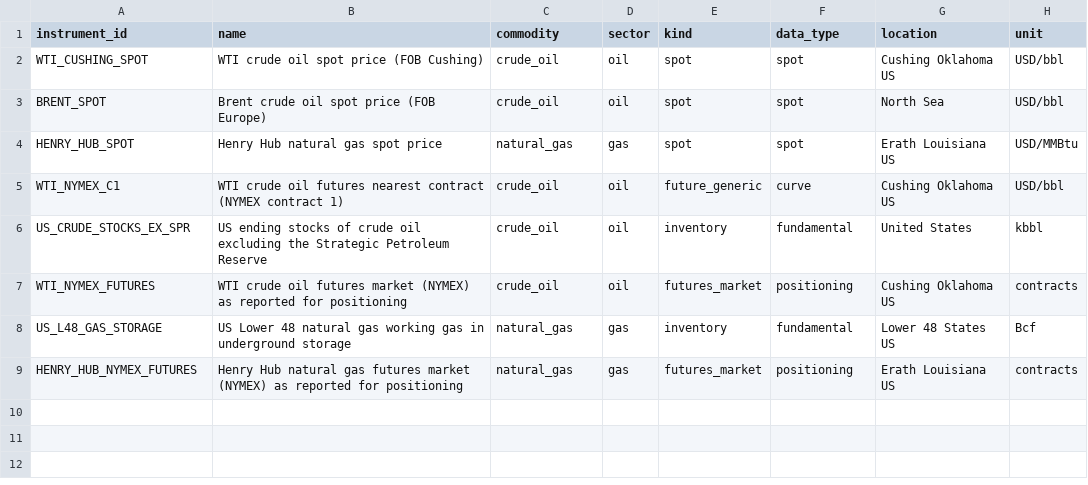
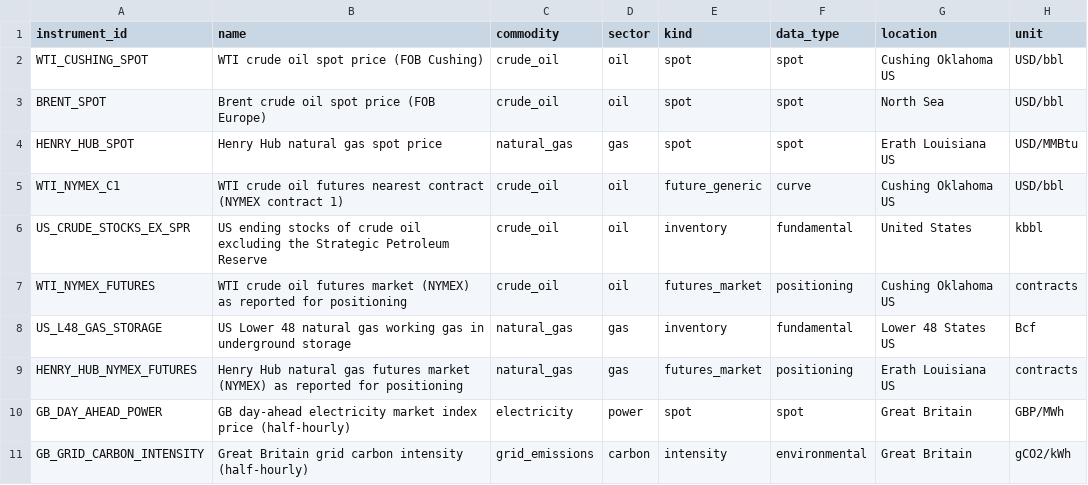
Before and after one commit to ambarshukla/merx, a CSV file: reference/instruments.csv, drawn as a sheet.

Commit message:
Add GB power and grid carbon intensity, half-hourly
The first two datasets that arrive more often than once a day, and the
first outside oil and gas: Elexon's day-ahead market index price for
Great Britain, and the National Grid's carbon intensity.

Carbon intensity is here for a reason beyond the sector. It publishes a
forecast and an outturn for the same half hour, so forecast accuracy is
measurable as data rather than modelled: mean error +2.2 gCO2/kWh, mean
absolute error 12.0, 82.5% of half hours within 20.

Elexon states the settlement date and period; the carbon API gives UTC
windows only, so periods are derived with the same rule and checked
against Elexon's own numbers — 46 periods on 2026-03-29, 50 on
2025-10-26, 48 otherwise. Where Elexon states both, a disagreement fails
the parse rather than shifting every value by half an hour.

Both APIs refuse a window as wide as a padded month (Elexon caps at a
week), so a partition is walked in chunks and merged into one raw file.

Of 5,177 half hours, 118 priced below zero. That is the market working,
not a fault, and the contract's range check says so.

```diff
--- a/reference/instruments.csv
+++ b/reference/instruments.csv
@@ -9 +9,3 @@ US_L48_GAS_STORAGE,US Lower 48 natural gas working gas in underground storage,na
 HENRY_HUB_NYMEX_FUTURES,Henry Hub natural gas futures market (NYMEX) as reported for positioning,natural_gas,gas,futures_market,positioning,Erath Louisiana US,contracts
+GB_DAY_AHEAD_POWER,GB day-ahead electricity market index price (half-hourly),electricity,power,spot,spot,Great Britain,GBP/MWh
+GB_GRID_CARBON_INTENSITY,Great Britain grid carbon intensity (half-hourly),grid_emissions,carbon,intensity,environmental,Great Britain,gCO2/kWh
```
Also changed, not shown: reference/crosswalk.csv, reference/units.csv, 17 other files.
